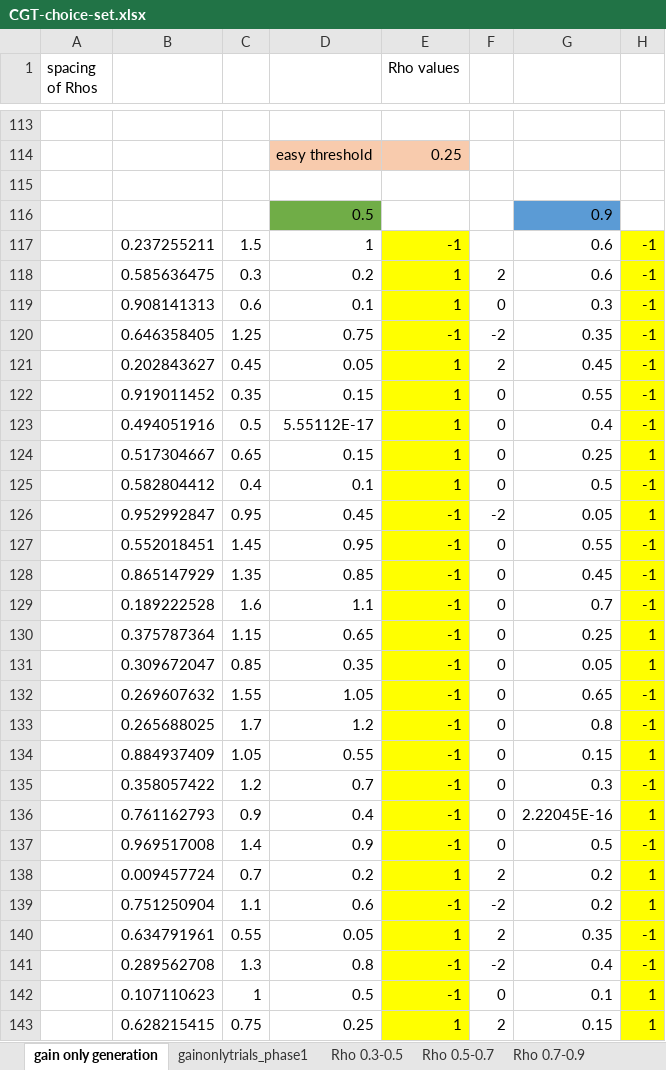
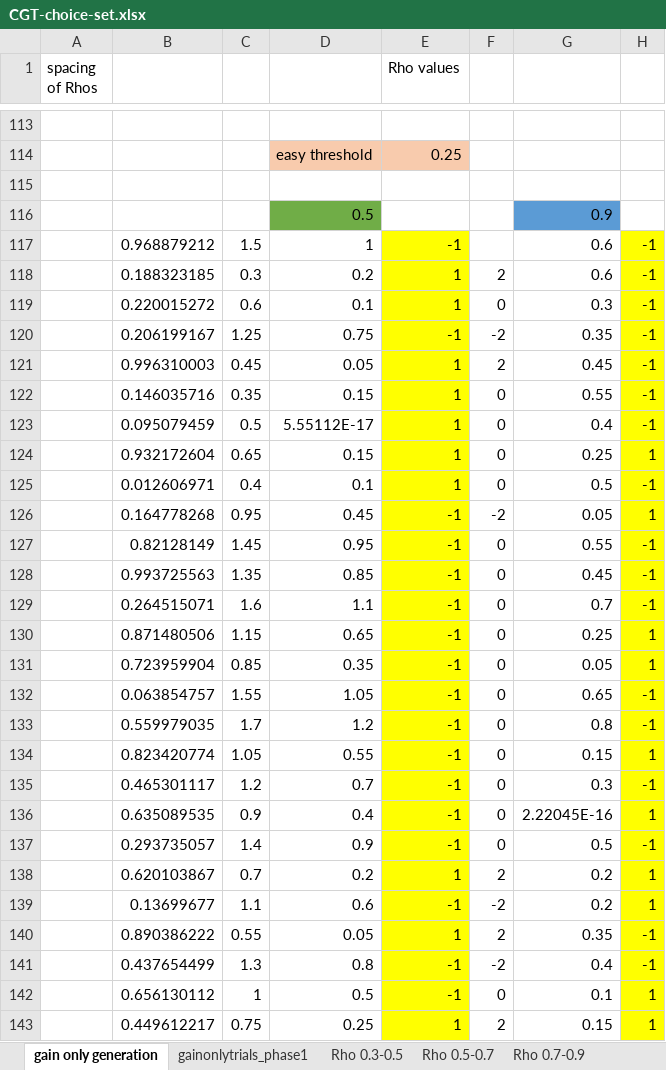
Before and after one commit to sokolhessnerlab/cgt, an Excel workbook: choiceset/CGT-choice-set.xlsx, sheet gain only generation, drawn as a sheet; only a part is shown, gaps mark what is left out; values as stored, in another font and other column widths than the file's, no borders; charts and pictures not drawn; the diff covers the shown part only; the diff names each change by its address in the sheet, - before the commit and + after, or states it on an @@ line.

```diff
--- a/choiceset/CGT-choice-set.xlsx (sheet gain only generation)
+++ b/choiceset/CGT-choice-set.xlsx (sheet gain only generation)
-B117: 0.237255211
+B117: 0.968879212
-B118: 0.585636475
+B118: 0.188323185
-B119: 0.908141313
+B119: 0.220015272
-B120: 0.646358405
+B120: 0.206199167
-B121: 0.202843627
+B121: 0.996310003
-B122: 0.919011452
+B122: 0.146035716
-B123: 0.494051916
+B123: 0.095079459
-B124: 0.517304667
+B124: 0.932172604
-B125: 0.582804412
+B125: 0.012606971
-B126: 0.952992847
+B126: 0.164778268
-B127: 0.552018451
+B127: 0.82128149
-B128: 0.865147929
+B128: 0.993725563
-B129: 0.189222528
+B129: 0.264515071
-B130: 0.375787364
+B130: 0.871480506
-B131: 0.309672047
+B131: 0.723959904
-B132: 0.269607632
+B132: 0.063854757
-B133: 0.265688025
+B133: 0.559979035
-B134: 0.884937409
+B134: 0.823420774
-B135: 0.358057422
+B135: 0.465301117
-B136: 0.761162793
+B136: 0.635089535
-B137: 0.969517008
+B137: 0.293735057
-B138: 0.009457724
+B138: 0.620103867
-B139: 0.751250904
+B139: 0.13699677
-B140: 0.634791961
+B140: 0.890386222
-B141: 0.289562708
+B141: 0.437654499
-B142: 0.107110623
+B142: 0.656130112
-B143: 0.628215415
+B143: 0.449612217
```
Also changed, not shown: 2 edited cells elsewhere in this sheet, sheet gainonlytrials_phase1, 1 other file.
